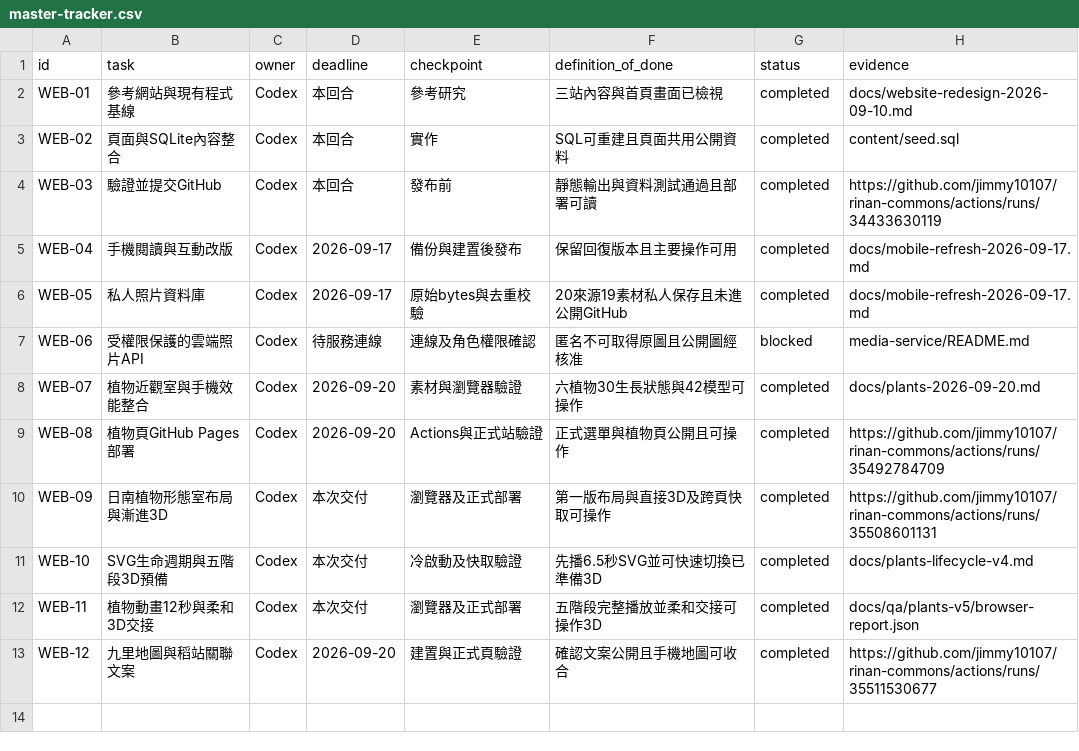
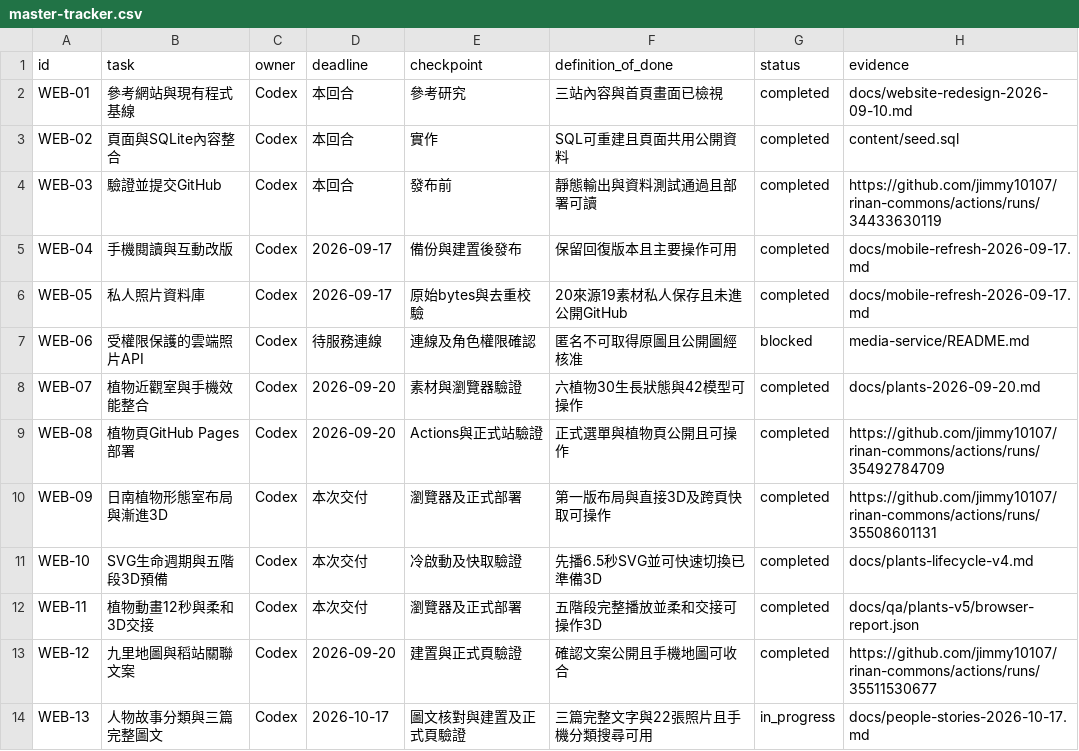
Before and after one commit to jimmy10107/rinan-commons, a CSV file: docs/master-tracker.csv, drawn as a sheet; the diff names each change by its address in the sheet, - before the commit and + after, or states it on an @@ line.

Commit message:
feat: publish three Rinan people stories with 22 responsive photographs
Add the people category, complete approved stories, photo layouts, search and series navigation. Preserve existing journal categories and verify static build and media checks.

```diff
--- a/docs/master-tracker.csv
+++ b/docs/master-tracker.csv
+row 14: WEB-13 | 人物故事分類與三篇完整圖文 | Codex | 2026-10-17 | 圖文核對與建置及正式頁驗證 | 三篇完整文字與22張照片且手機分類搜尋可用 | in_progress | docs/people-stories-2026-10-17.md
```
Also changed, not shown: 57 other files.
